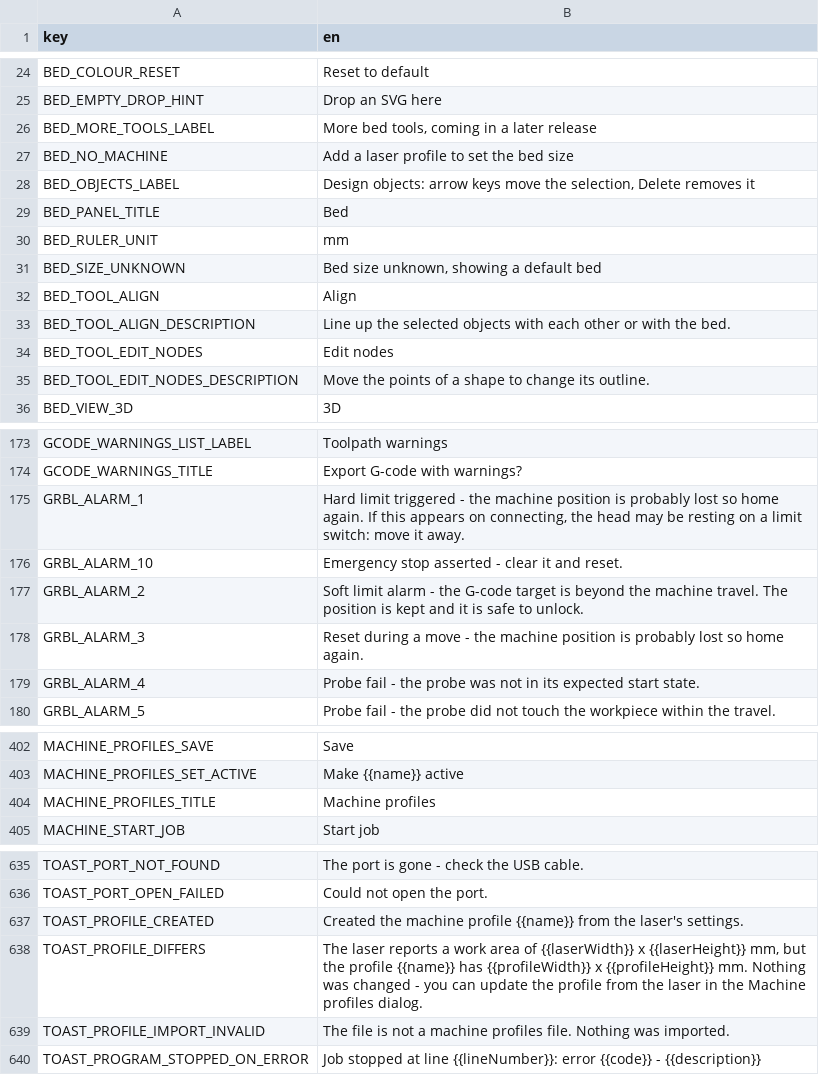
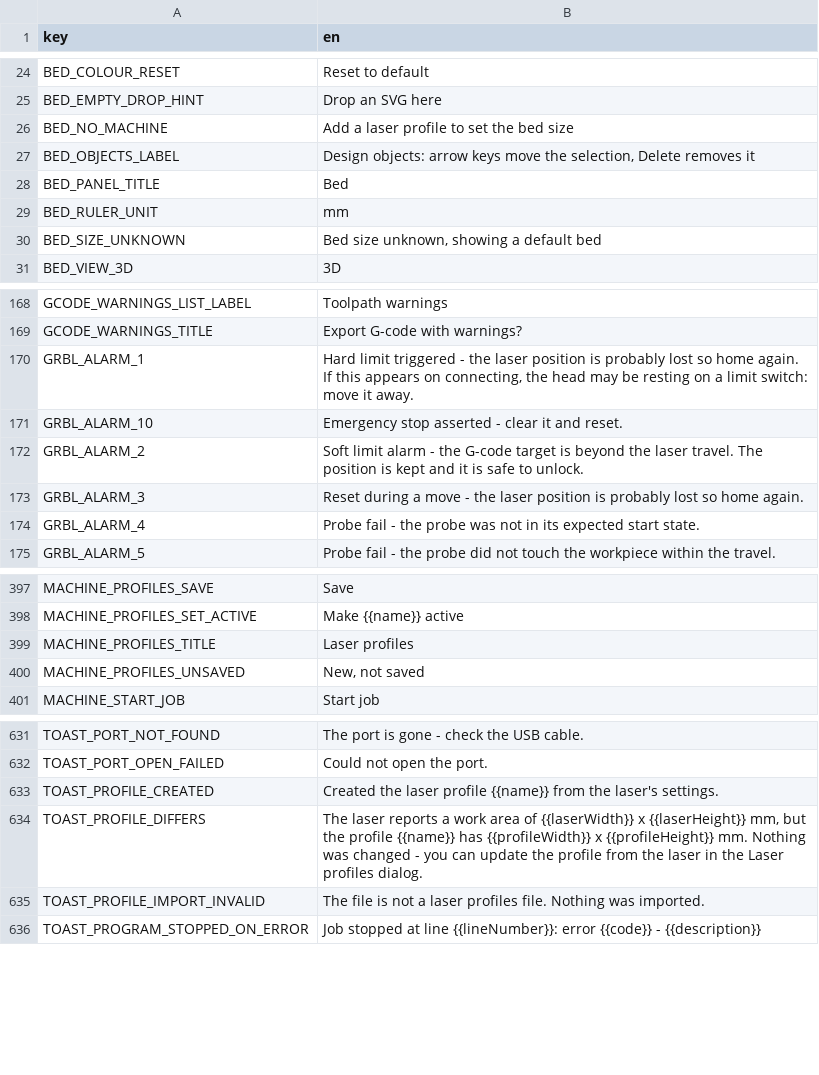
Before and after one commit to Korialstrazh/webgrbl, a CSV file: tools/localization/default.csv, drawn as a sheet; only a part is shown, gaps mark what is left out; the diff covers the shown part only.

```diff
--- a/tools/localization/default.csv
+++ b/tools/localization/default.csv
@@ -25,3 +25,2 @@ BED_COLOUR_RESET;Reset to default
 BED_EMPTY_DROP_HINT;Drop an SVG here
-BED_MORE_TOOLS_LABEL;More bed tools, coming in a later release
 BED_NO_MACHINE;Add a laser profile to set the bed size
@@ -31,6 +30,2 @@ BED_RULER_UNIT;mm
 BED_SIZE_UNKNOWN;Bed size unknown, showing a default bed
-BED_TOOL_ALIGN;Align
-BED_TOOL_ALIGN_DESCRIPTION;Line up the selected objects with each other or with the bed.
-BED_TOOL_EDIT_NODES;Edit nodes
-BED_TOOL_EDIT_NODES_DESCRIPTION;Move the points of a shape to change its outline.
 BED_VIEW_3D;3D
@@ -174,6 +169,6 @@ GCODE_WARNINGS_LIST_LABEL;Toolpath warnings
 GCODE_WARNINGS_TITLE;Export G-code with warnings?
-GRBL_ALARM_1;Hard limit triggered - the machine position is probably lost so home again. If this appears on connecting, the head may be resting on a limit switch: move it away.
+GRBL_ALARM_1;Hard limit triggered - the laser position is probably lost so home again. If this appears on connecting, the head may be resting on a limit switch: move it away.
 GRBL_ALARM_10;Emergency stop asserted - clear it and reset.
-GRBL_ALARM_2;Soft limit alarm - the G-code target is beyond the machine travel. The position is kept and it is safe to unlock.
-GRBL_ALARM_3;Reset during a move - the machine position is probably lost so home again.
+GRBL_ALARM_2;Soft limit alarm - the G-code target is beyond the laser travel. The position is kept and it is safe to unlock.
+GRBL_ALARM_3;Reset during a move - the laser position is probably lost so home again.
 GRBL_ALARM_4;Probe fail - the probe was not in its expected start state.
@@ -403,3 +398,4 @@ MACHINE_PROFILES_SAVE;Save
 MACHINE_PROFILES_SET_ACTIVE;Make {{name}} active
-MACHINE_PROFILES_TITLE;Machine profiles
+MACHINE_PROFILES_TITLE;Laser profiles
+MACHINE_PROFILES_UNSAVED;New, not saved
 MACHINE_START_JOB;Start job
@@ -636,5 +632,5 @@ TOAST_PORT_NOT_FOUND;The port is gone - check the USB cable.
 TOAST_PORT_OPEN_FAILED;Could not open the port.
-TOAST_PROFILE_CREATED;Created the machine profile {{name}} from the laser's settings.
-TOAST_PROFILE_DIFFERS;The laser reports a work area of {{laserWidth}} x {{laserHeight}} mm, but the profile {{name}} has {{profileWidth}} x {{profileHeight}} mm. Nothing was changed - you can update the profile from the laser in the Machine profiles dialog.
-TOAST_PROFILE_IMPORT_INVALID;The file is not a machine profiles file. Nothing was imported.
+TOAST_PROFILE_CREATED;Created the laser profile {{name}} from the laser's settings.
+TOAST_PROFILE_DIFFERS;The laser reports a work area of {{laserWidth}} x {{laserHeight}} mm, but the profile {{name}} has {{profileWidth}} x {{profileHeight}} mm. Nothing was changed - you can update the profile from the laser in the Laser profiles dialog.
+TOAST_PROFILE_IMPORT_INVALID;The file is not a laser profiles file. Nothing was imported.
 TOAST_PROGRAM_STOPPED_ON_ERROR;Job stopped at line {{lineNumber}}: error {{code}} - {{description}}
```
Also changed, not shown: 1 removed row and 28 edited cells elsewhere in this file, 24 other files.
